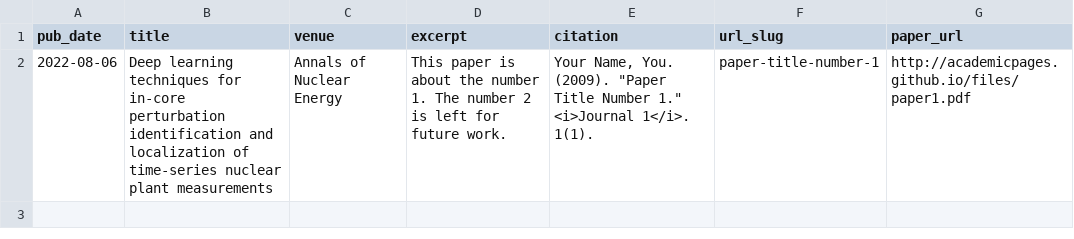
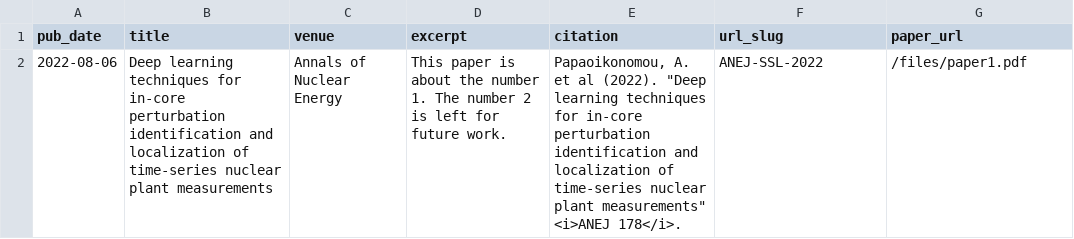
Before and after one commit to antonypap/antonypap.github.io, a TSV file: markdown_generator/publications.tsv, drawn as a sheet.

Commit message:
Modified CV and publications

```diff
--- a/markdown_generator/publications.tsv
+++ b/markdown_generator/publications.tsv
@@ -1,2 +1,2 @@
 pub_date	title	venue	excerpt	citation	url_slug	paper_url
-2022-08-06	Deep learning techniques for in-core perturbation identification and localization of time-series nuclear plant measurements	Annals of Nuclear Energy	This paper is about the number 1. The number 2 is left for future work.	Your Name, You. (2009). "Paper Title Number 1." <i>Journal 1</i>. 1(1).	paper-title-number-1	http://academicpages.github.io/files/paper1.pdf
+2022-08-06	Deep learning techniques for in-core perturbation identification and localization of time-series nuclear plant measurements	Annals of Nuclear Energy	This paper is about the number 1. The number 2 is left for future work.	Papaoikonomou, A. et al (2022). "Deep learning techniques for in-core perturbation identification and localization of time-series nuclear plant measurements" <i>ANEJ 178</i>.	ANEJ-SSL-2022	/files/paper1.pdf
```
Also changed, not shown: 8 other files.
